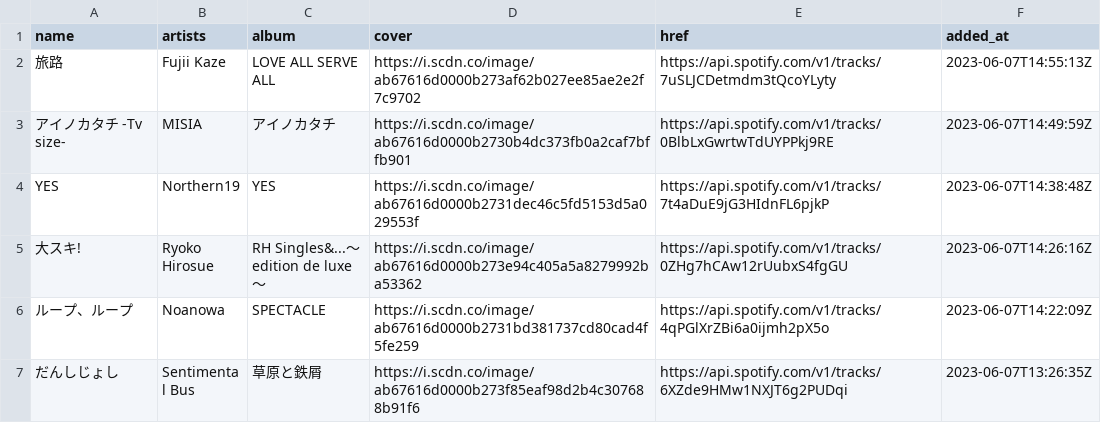
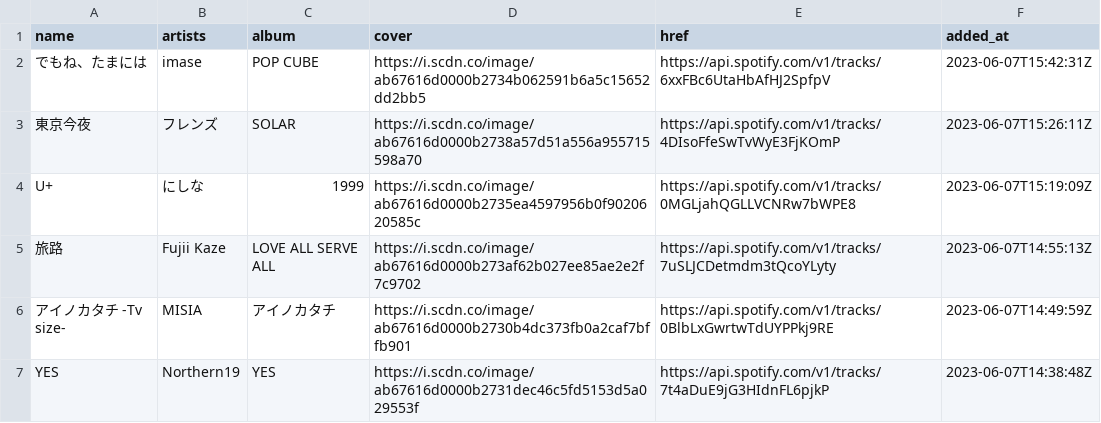
Before and after one commit to nyok/MySpotifyLikedSongs, a TSV file: LikedSongs/LikedSongs.tsv, drawn as a sheet; only a part is shown; the shorter side is filled out with more unchanged rows.

Commit message:
New songs (Automatic update)

```diff
--- a/LikedSongs/LikedSongs.tsv
+++ b/LikedSongs/LikedSongs.tsv
@@ -1,2 +1,5 @@
 name	artists	album	cover	href	added_at
+でもね、たまには	imase	POP CUBE	https://i.scdn.co/image/ab67616d0000b2734b062591b6a5c15652dd2bb5	https://api.spotify.com/v1/tracks/6xxFBc6UtaHbAfHJ2SpfpV	2023-06-07T15:42:31Z
+東京今夜	フレンズ	SOLAR	https://i.scdn.co/image/ab67616d0000b2738a57d51a556a955715598a70	https://api.spotify.com/v1/tracks/4DIsoFfeSwTvWyE3FjKOmP	2023-06-07T15:26:11Z
+U+	にしな	1999	https://i.scdn.co/image/ab67616d0000b2735ea4597956b0f9020620585c	https://api.spotify.com/v1/tracks/0MGLjahQGLLVCNRw7bWPE8	2023-06-07T15:19:09Z
 旅路	Fujii Kaze	LOVE ALL SERVE ALL	https://i.scdn.co/image/ab67616d0000b273af62b027ee85ae2e2f7c9702	https://api.spotify.com/v1/tracks/7uSLJCDetmdm3tQcoYLyty	2023-06-07T14:55:13Z
```
